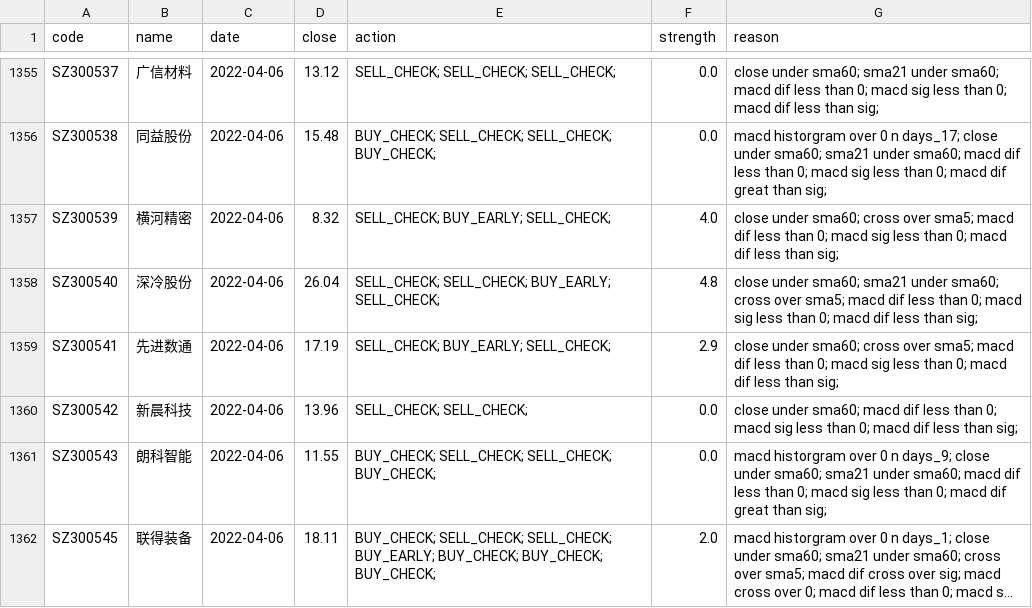
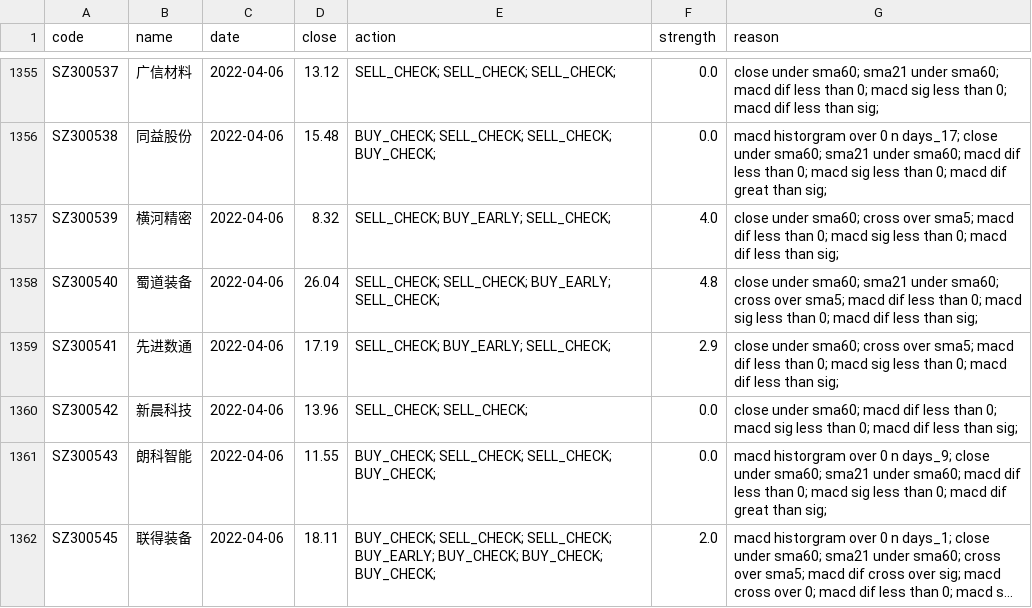
Before and after one commit to li-yong/result, a CSV file: garbage_latest_close_under_sma60.csv, drawn as a sheet; only a part is shown, gaps mark what is left out; long unchanged cells end in ….

```diff
--- a/garbage_latest_close_under_sma60.csv
+++ b/garbage_latest_close_under_sma60.csv
@@ -1357,3 +1357,3 @@ SZ300538,同益股份,2022-04-06,15.48,BUY_CHECK; SELL_CHECK; SELL_CHECK; BUY_CH
 SZ300539,横河精密,2022-04-06,8.32,SELL_CHECK; BUY_EARLY; SELL_CHECK; ,4.0,close under sma60; cross over sma5; macd dif less than 0; macd sig less than 0; macd dif less than sig;
-SZ300540,深冷股份,2022-04-06,26.04,SELL_CHECK; SELL_CHECK; BUY_EARLY; SELL_CHECK; ,4.8,close under sma60; sma21 under sma60; cross over sma5; macd dif less than 0; macd sig less than 0; macd dif less than sig;
+SZ300540,蜀道装备,2022-04-06,26.04,SELL_CHECK; SELL_CHECK; BUY_EARLY; SELL_CHECK; ,4.8,close under sma60; sma21 under sma60; cross over sma5; macd dif less than 0; macd sig less than 0; macd dif less than sig;
 SZ300541,先进数通,2022-04-06,17.19,SELL_CHECK; BUY_EARLY; SELL_CHECK; ,2.9,close under sma60; cross over sma5; macd dif less than 0; macd sig less than 0; macd dif less than sig;
```
Also changed, not shown: garbage_latest_macd_dif_less_than_0.csv, garbage_latest_macd_dif_less_than_sig.csv, 5 other files.
